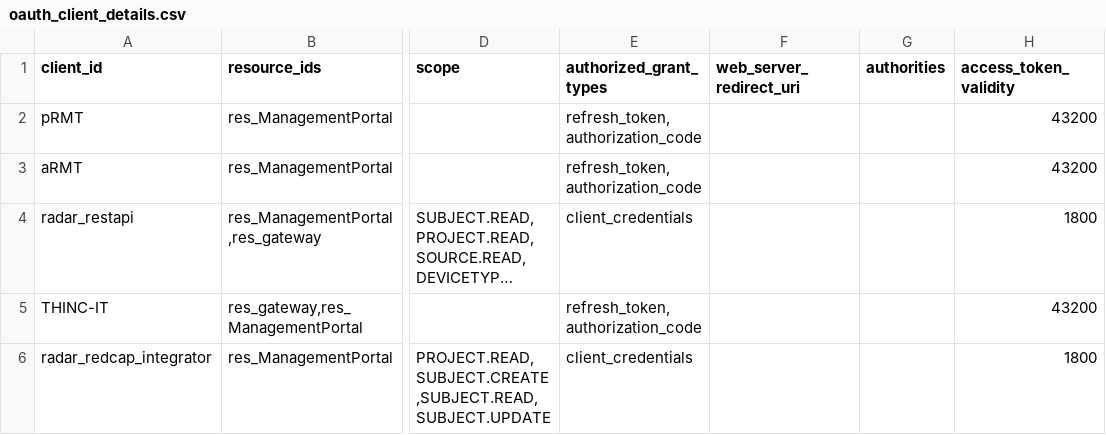
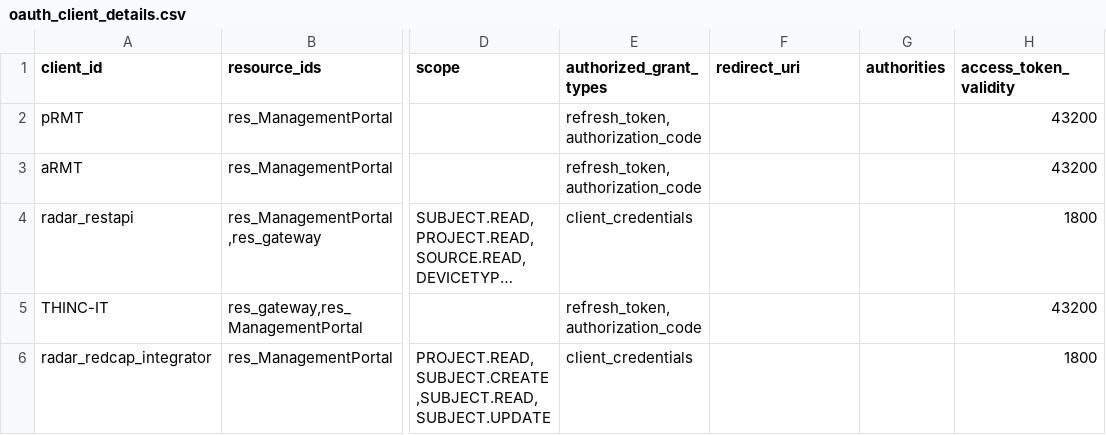
Before and after one commit to RADAR-base/ManagementPortal, a CSV file: src/main/docker/etc/config/oauth_client_details.csv, drawn as a sheet; only a part is shown, gaps mark what is left out; long unchanged cells end in …; the diff names each change by its address in the sheet, - before the commit and + after, or states it on an @@ line.

Commit message:
Fix redirect_uri header name in CSV

```diff
--- a/src/main/docker/etc/config/oauth_client_details.csv
+++ b/src/main/docker/etc/config/oauth_client_details.csv
-F1: web_server_redirect_uri
+F1: redirect_uri
```
